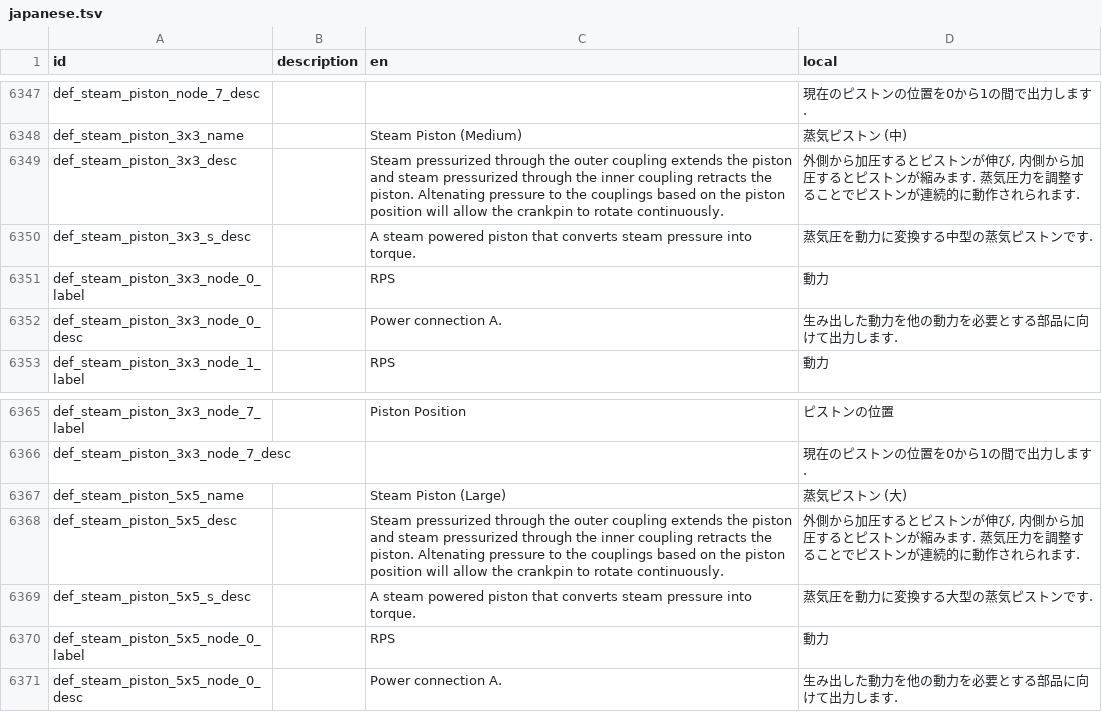
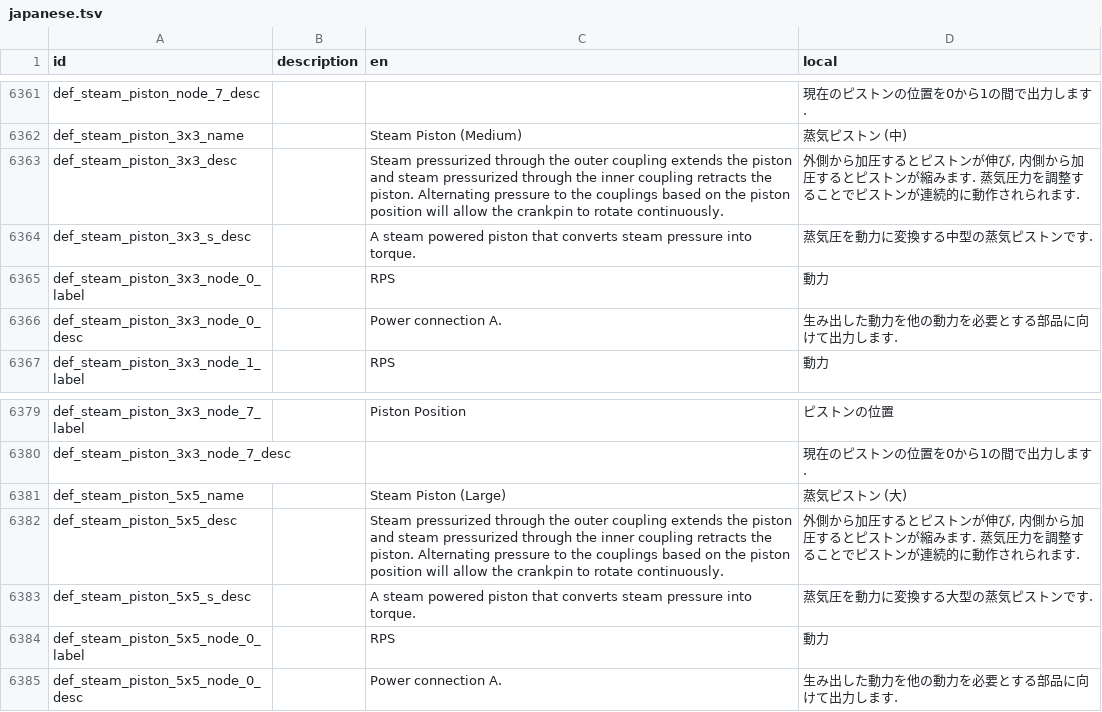
Before and after one commit to Gakuto1112/Stormworks-JapaneseTranslation, a TSV file: japanese.tsv, drawn as a sheet; only a part is shown, gaps mark what is left out; the diff covers the shown part only.

```diff
--- a/japanese.tsv
+++ b/japanese.tsv
@@ -6348,3 +6362,3 @@ def_steam_piston_node_7_desc			現在のピストンの位置を0から1の間
 def_steam_piston_3x3_name		Steam Piston (Medium)	蒸気ピストン (中)
-def_steam_piston_3x3_desc		Steam pressurized through the outer coupling extends the piston and steam pressurized through the inner coupling retracts the piston. Altenating pressure to the couplings based on the piston position will allow the crankpin to rotate continuously.	外側から加圧するとピストンが伸び, 内側から加圧するとピストンが縮みます. 蒸気圧力を調整することでピストンが連続的に動作されられます.
+def_steam_piston_3x3_desc		Steam pressurized through the outer coupling extends the piston and steam pressurized through the inner coupling retracts the piston. Alternating pressure to the couplings based on the piston position will allow the crankpin to rotate continuously.	外側から加圧するとピストンが伸び, 内側から加圧するとピストンが縮みます. 蒸気圧力を調整することでピストンが連続的に動作されられます.
 def_steam_piston_3x3_s_desc		A steam powered piston that converts steam pressure into torque.	蒸気圧を動力に変換する中型の蒸気ピストンです.
@@ -6367,3 +6381,3 @@ def_steam_piston_3x3_node_7_desc			現在のピストンの位置を0から1の
 def_steam_piston_5x5_name		Steam Piston (Large)	蒸気ピストン (大)
-def_steam_piston_5x5_desc		Steam pressurized through the outer coupling extends the piston and steam pressurized through the inner coupling retracts the piston. Altenating pressure to the couplings based on the piston position will allow the crankpin to rotate continuously.	外側から加圧するとピストンが伸び, 内側から加圧するとピストンが縮みます. 蒸気圧力を調整することでピストンが連続的に動作されられます.
+def_steam_piston_5x5_desc		Steam pressurized through the outer coupling extends the piston and steam pressurized through the inner coupling retracts the piston. Alternating pressure to the couplings based on the piston position will allow the crankpin to rotate continuously.	外側から加圧するとピストンが伸び, 内側から加圧するとピストンが縮みます. 蒸気圧力を調整することでピストンが連続的に動作されられます.
 def_steam_piston_5x5_s_desc		A steam powered piston that converts steam pressure into torque.	蒸気圧を動力に変換する大型の蒸気ピストンです.
```
Also changed, not shown: 14 added rows and 2 edited cells elsewhere in this file, 1 other file.
